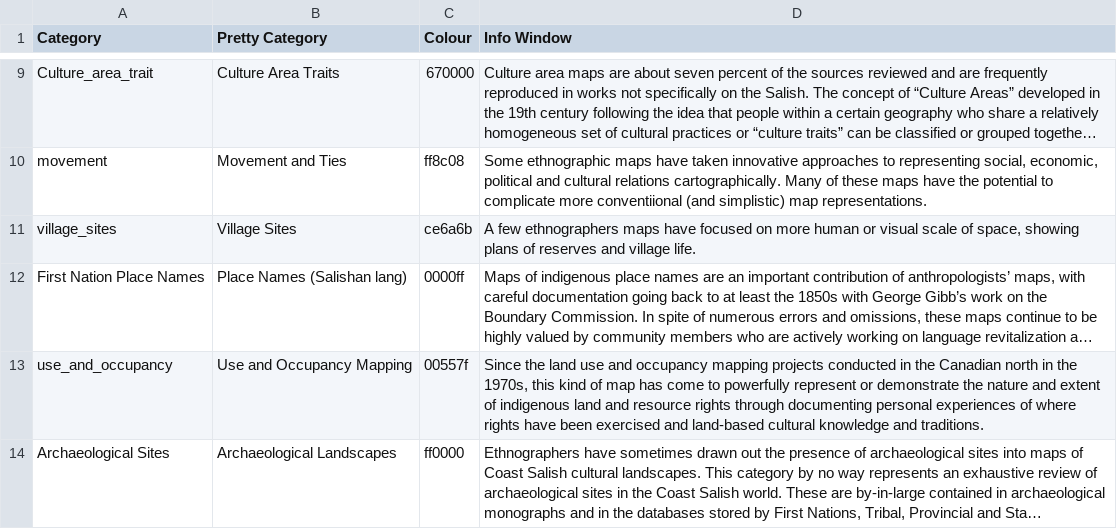
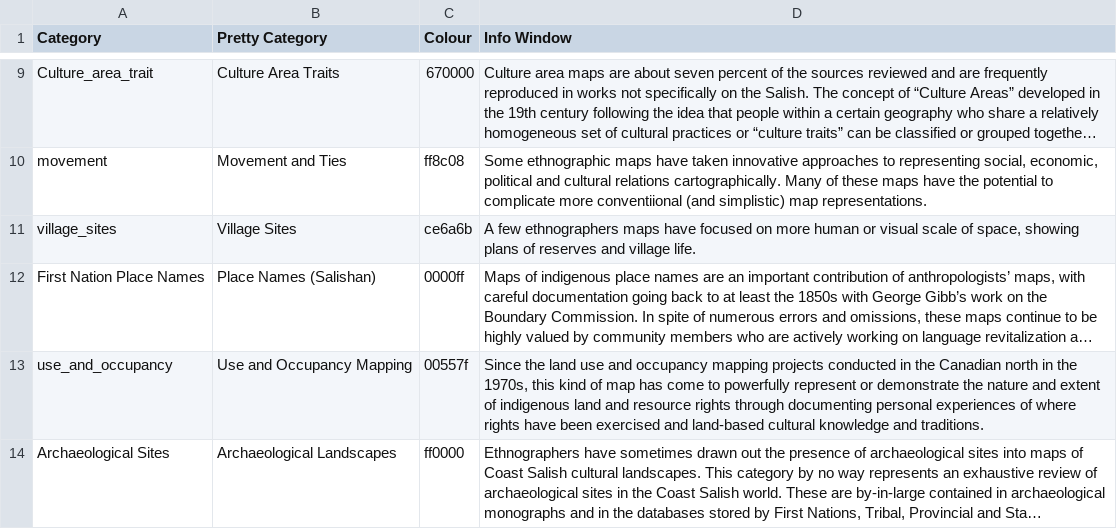
Before and after one commit to UVicEthnographicMapping/thom-viewer, a CSV file: categories.csv, drawn as a sheet; only a part is shown, gaps mark what is left out; long unchanged cells end in …; the diff names each change by its address in the sheet, - before the commit and + after, or states it on an @@ line.

```diff
--- a/categories.csv
+++ b/categories.csv
-B12 (Pretty Category): Place Names (Salishan lang)
+B12 (Pretty Category): Place Names (Salishan)
```
Also changed, not shown: cartographic-legacies.csv.
